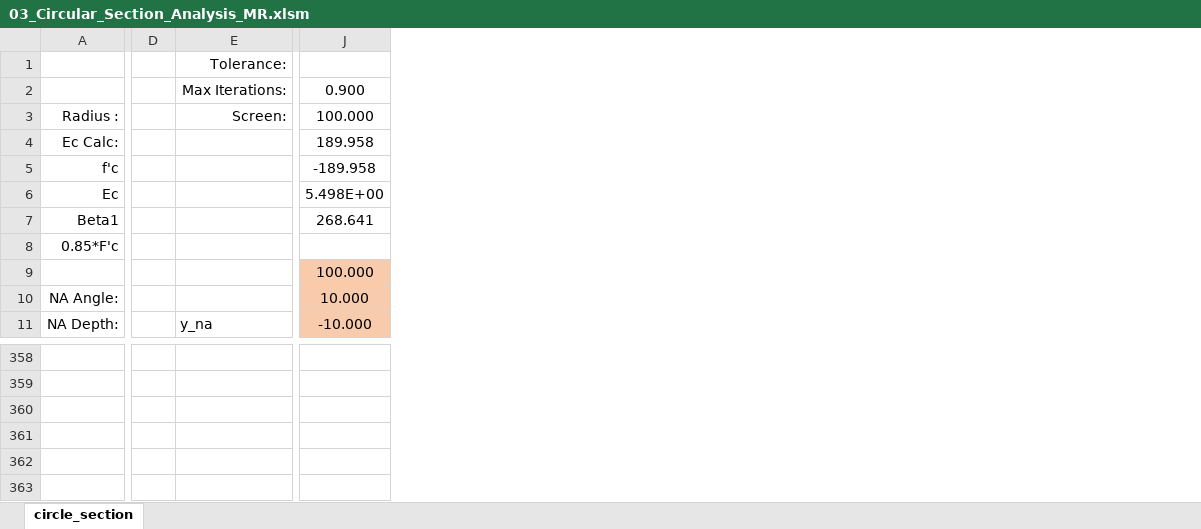
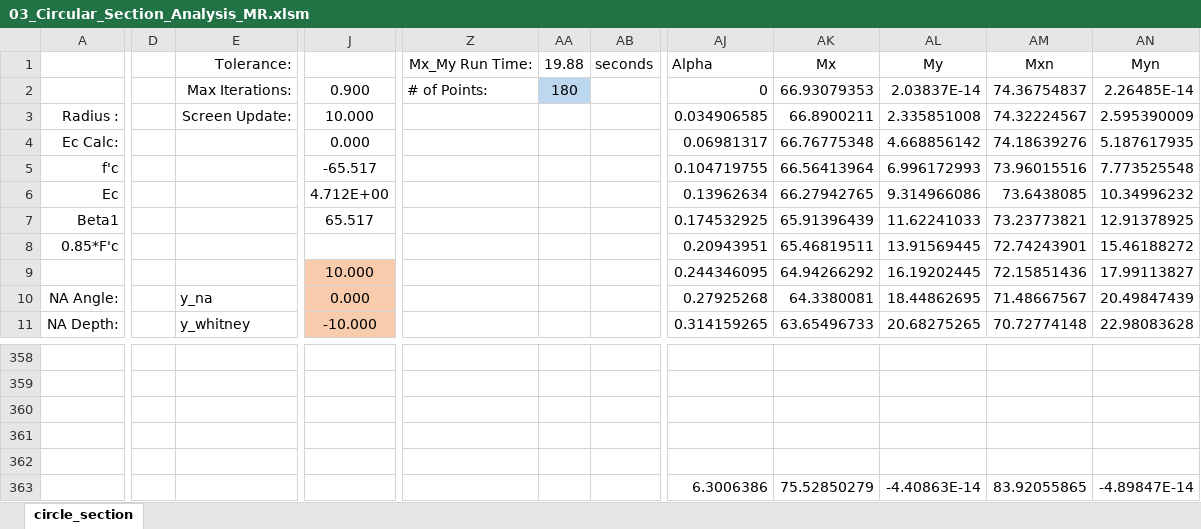
Before and after one commit to open-struct-engineer/Excel, an Excel workbook: 03-Concrete/03_Circular_Section_Analysis_MR.xlsm, sheet circle_section, drawn as a sheet; only a part is shown, gaps mark what is left out; values as stored, in another font and other column widths than the file's, no borders; charts and pictures not drawn; removed rows and columns are numbered as before the commit, all else as after; rows hold the shown columns only; the diff covers the shown part only; the diff names each change by its address in the sheet, - before the commit and + after, or states it on an @@ line.

Commit message:
corrections and additions
- correction to user load sign convention
- addition of Mx vs My plot
- addition of automatic bar coordinates, user now selects number of bars and cover to bar center and spreadsheet computes equal spaced radial layout.

```diff
--- a/03-Concrete/03_Circular_Section_Analysis_MR.xlsm (sheet circle_section)
+++ b/03-Concrete/03_Circular_Section_Analysis_MR.xlsm (sheet circle_section)
-column D, empty
-column E, rows 1-11: Tolerance: | Max Iterations: | Screen: |  |  |  |  |  |  |  | y_na
+column D, empty
+column E, rows 1-11: Tolerance: | Max Iterations: | Screen Update: |  |  |  |  |  |  | y_na | y_whitney
+column Z, rows 1-2: Mx_My Run Time: | # of Points:
+column AA, rows 1-2: 19.88 | 180
+column AB, row 1: seconds
+column AJ, rows 1-11: Alpha | 0 | 0.034906585 | 0.06981317 | 0.104719755 | 0.13962634 | 0.174532925 | 0.20943951 | 0.244346095 | 0.27925268 | 0.314159265
+column AK, rows 1-11: Mx | 66.93079353 | 66.8900211 | 66.76775348 | 66.56413964 | 66.27942765 | 65.91396439 | 65.46819511 | 64.94266292 | 64.3380081 | 63.65496733
+column AL, rows 1-11: My | 2.03837E-14 | 2.335851008 | 4.668856142 | 6.996172993 | 9.314966086 | 11.62241033 | 13.91569445 | 16.19202445 | 18.44862695 | 20.68275265
+column AM, rows 1-11: Mxn | 74.36754837 | 74.32224567 | 74.18639276 | 73.96015516 | 73.6438085 | 73.23773821 | 72.74243901 | 72.15851436 | 71.48667567 | 70.72774148
+column AN, rows 1-11: Myn | 2.26485E-14 | 2.595390009 | 5.187617935 | 7.773525548 | 10.34996232 | 12.91378925 | 15.46188272 | 17.99113827 | 20.49847439 | 22.98083628
-J3: 100.000
+J3: 10.000
-J4: 189.958
+J4: 0.000
-J5: -189.958
+J5: -65.517
-J6: 5.498E+00
+J6: 4.712E+00
-J7: 268.641
+J7: 65.517
-J9: 100.000
+J9: 10.000
-J10: 10.000
+J10: 0.000
+row 363:  |  |  |  |  |  |  | 6.3006386 | 75.52850279 | -4.40863E-14 | 83.92055865 | -4.89847E-14
```
Also changed, not shown: 7 added rows, 7 removed rows, 10 added columns, 143 edited cells, cell formats and row numbers in column A elsewhere in this sheet, formulas that keep their value, charts or pictures.
